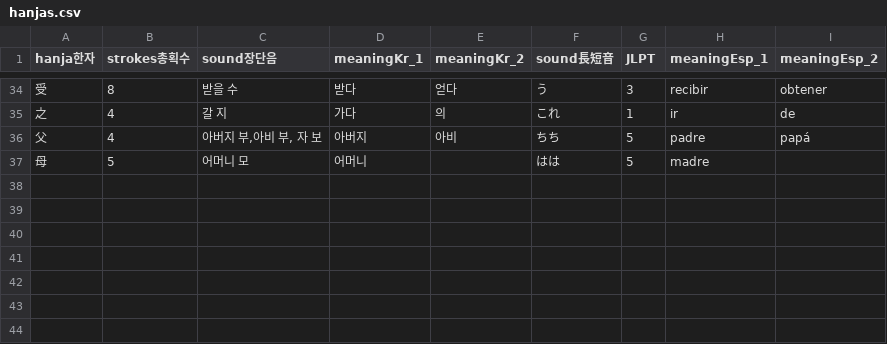
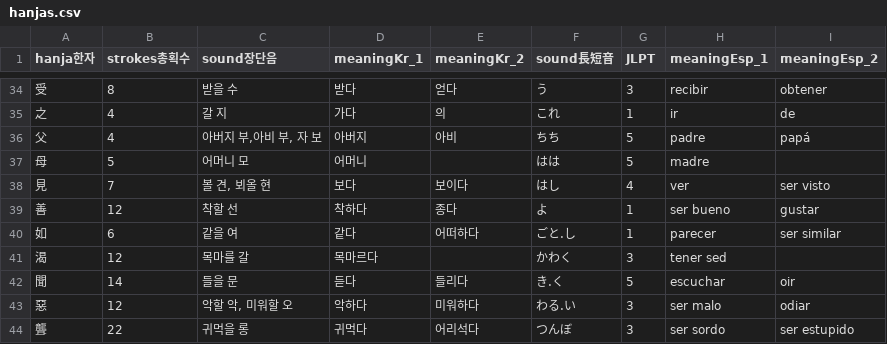
Before and after one commit to JASorianoHernandez/koreanLanguage, a CSV file: hanjas.csv, drawn as a sheet; only a part is shown, gaps mark what is left out; the diff names each change by its address in the sheet, - before the commit and + after, or states it on an @@ line.

Commit message:
見善如渴하고 聞惡如聾하라
hanjas from class 7원11일

```diff
--- a/hanjas.csv
+++ b/hanjas.csv
+row 38: 見 | 7 | 볼 견, 뵈올 현 | 보다 | 보이다 | はし | 4 | ver | ser visto
+row 39: 善 | 12 | 착할 선 | 착하다 | 종다 | よ | 1 | ser bueno | gustar
+row 40: 如 | 6 | 같을 여 | 같다 | 어떠하다 | ごと.し | 1 | parecer | ser similar
+row 41: 渴 | 12 | 목마를 갈 | 목마르다 |  | かわく | 3 | tener sed
+row 42: 聞 | 14 | 들을 문 | 듣다 | 들리다 | き.く | 5 | escuchar | oir
+row 43: 惡 | 12 | 악할 악, 미워할 오 | 악하다 | 미워하다 | わる.い | 3 | ser malo | odiar
+row 44: 聾 | 22 | 귀먹을 롱 | 귀먹다 | 어리석다 | つんぼ | 3 | ser sordo | ser estupido
```
